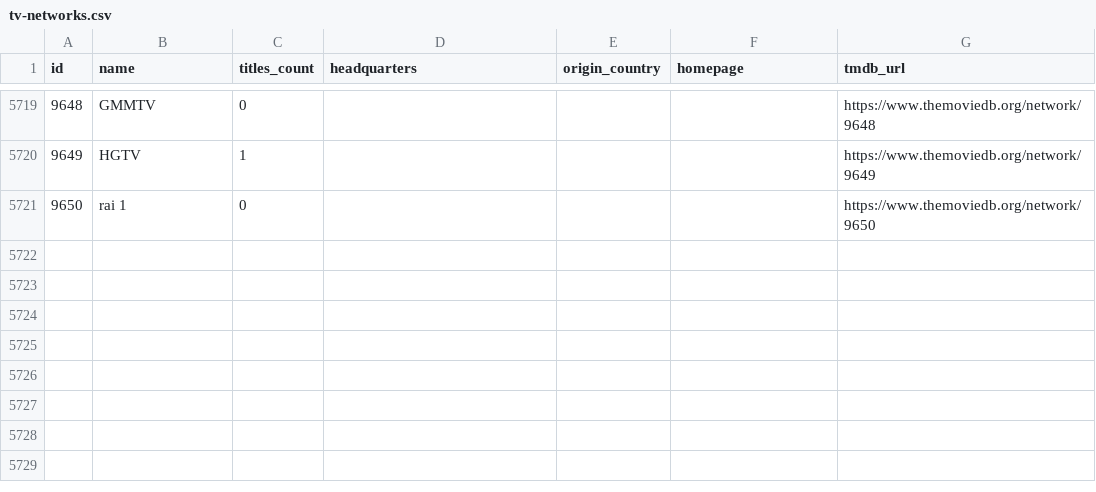
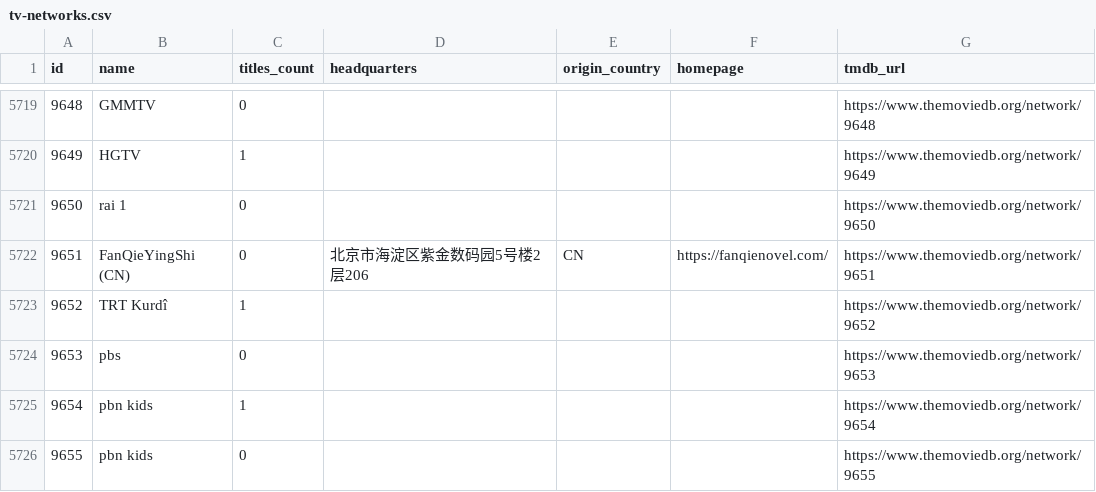
Before and after one commit to davecollections/tmdb-id-lookup, a CSV file: data/tv-networks.csv, drawn as a sheet; only a part is shown, gaps mark what is left out.

```diff
--- a/data/tv-networks.csv
+++ b/data/tv-networks.csv
@@ -5721 +5721,6 @@ id,name,titles_count,headquarters,origin_country,homepage,tmdb_url
 9650,rai 1,0,,,,https://www.themoviedb.org/network/9650
+9651,FanQieYingShi (CN),0,北京市海淀区紫金数码园5号楼2层206,CN,https://fanqienovel.com/,https://www.themoviedb.org/network/9651
+9652,TRT Kurdî,1,,,,https://www.themoviedb.org/network/9652
+9653,pbs,0,,,,https://www.themoviedb.org/network/9653
+9654,pbn kids,1,,,,https://www.themoviedb.org/network/9654
+9655,pbn kids,0,,,,https://www.themoviedb.org/network/9655
```
Also changed, not shown: 3 other files.
